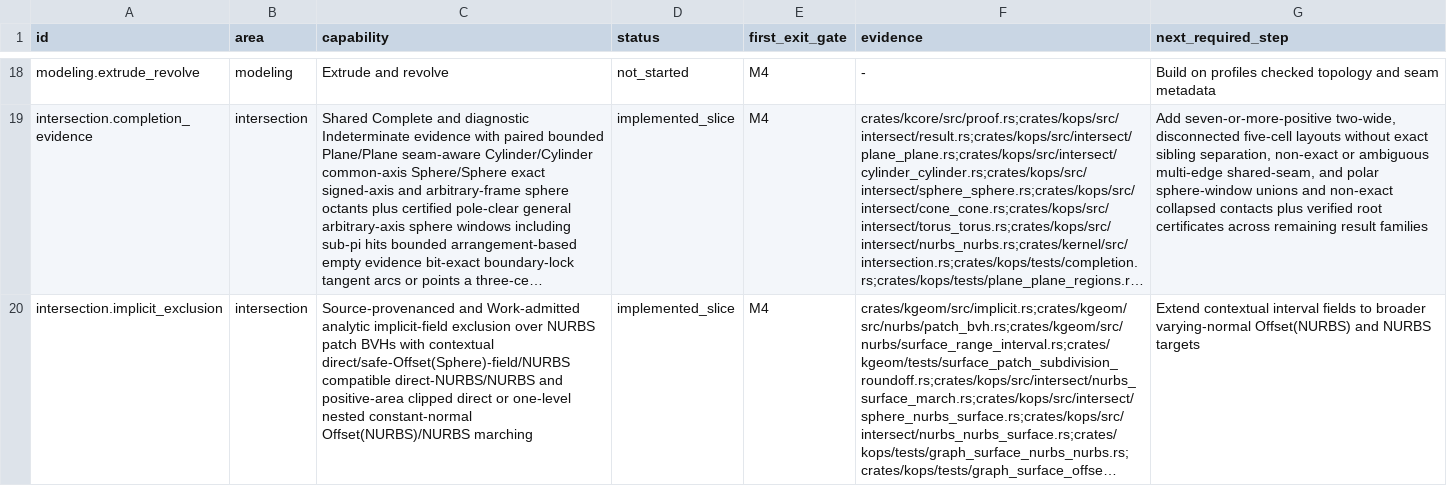
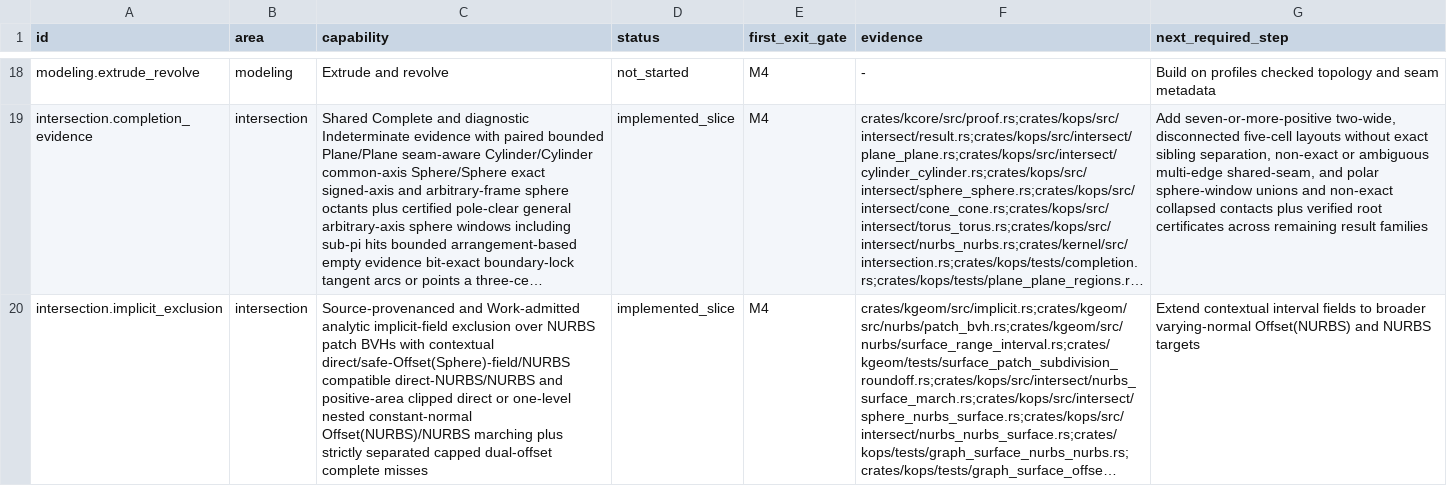
Before and after one commit to josephbajor/geocore, a TSV file: docs/kernel-support.tsv, drawn as a sheet; only a part is shown, gaps mark what is left out; long unchanged cells end in …; the diff covers the shown part only; the diff names each change by its address in the sheet, - before the commit and + after, or states it on an @@ line.

Commit message:
Prove capped nested dual-offset misses

```diff
--- a/docs/kernel-support.tsv
+++ b/docs/kernel-support.tsv
-C20 (capability): …Offset(NURBS)/NURBS marching
+C20 (capability): …Offset(NURBS)/NURBS marching plus strictly separated capped dual-offset complete misses
```
Also changed, not shown: 2 edited cells elsewhere in this file, 5 other files.
